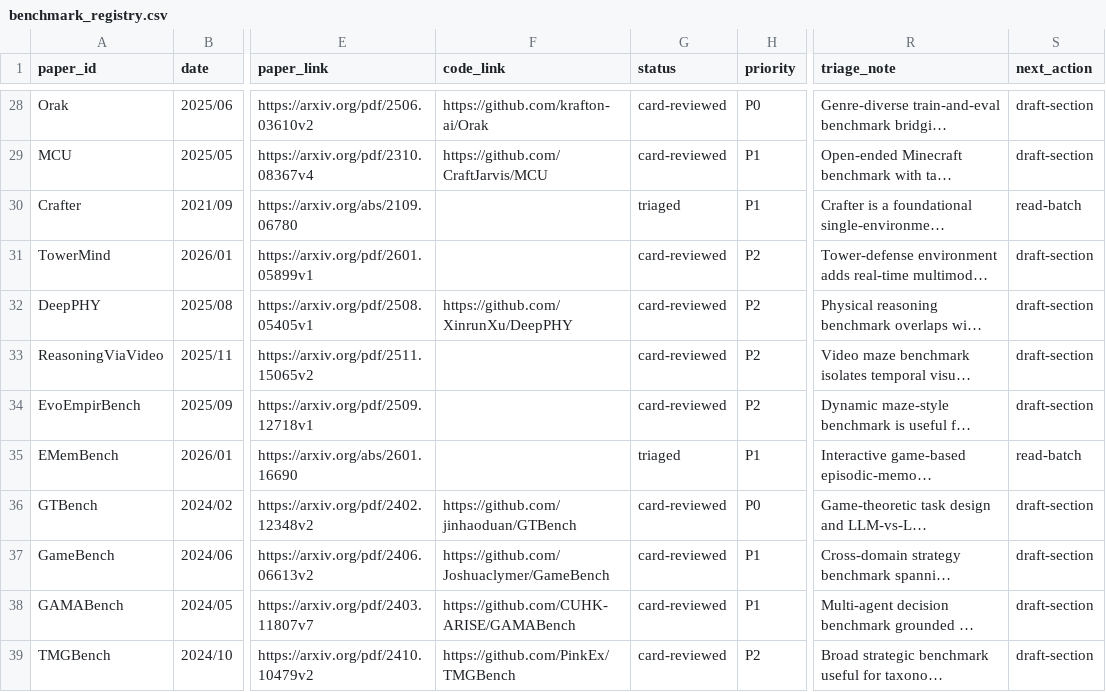
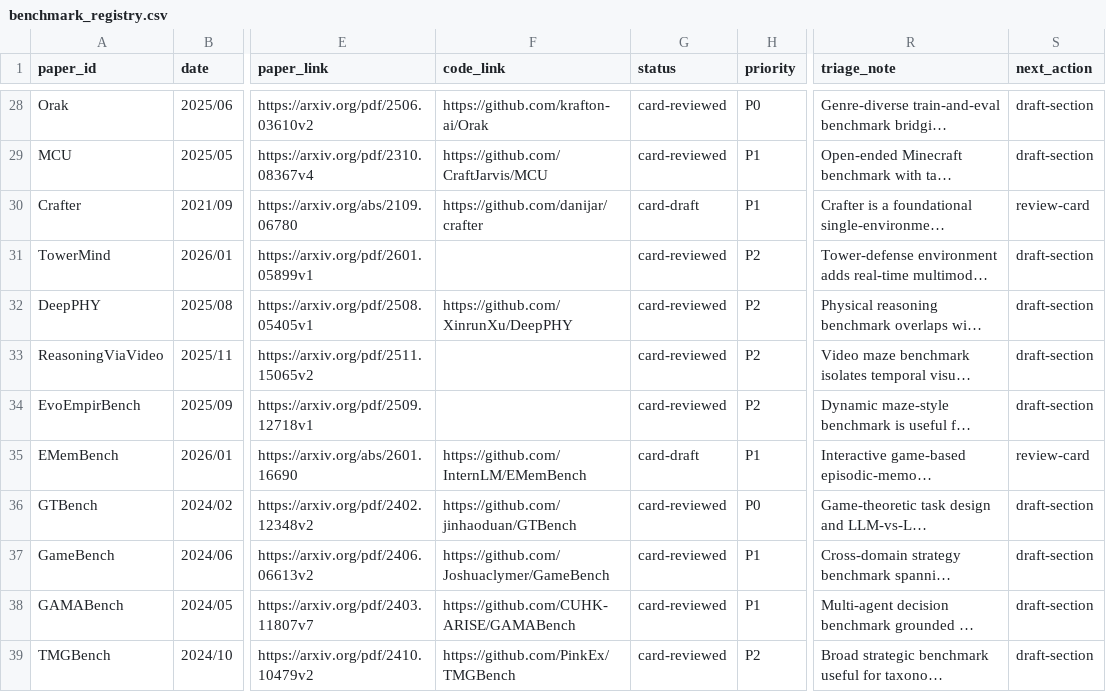
Before and after one commit to Li-Battery-dc/GameSurvey_workspace, a CSV file: corpus/registry/benchmark_registry.csv, drawn as a sheet; only a part is shown, gaps mark what is left out; long unchanged cells end in …; the diff covers the shown part only; the diff names each change by its address in the sheet, - before the commit and + after, or states it on an @@ line.

Commit message:
add new paper cards

```diff
--- a/corpus/registry/benchmark_registry.csv
+++ b/corpus/registry/benchmark_registry.csv
-F30 (code_link): (empty)
+F30 (code_link): https://github.com/danijar/crafter
-G30 (status): triaged
+G30 (status): card-draft
-S30 (next_action): read-batch
+S30 (next_action): review-card
-F35 (code_link): (empty)
+F35 (code_link): https://github.com/InternLM/EMemBench
-G35 (status): triaged
+G35 (status): card-draft
-S35 (next_action): read-batch
+S35 (next_action): review-card
```
Also changed, not shown: 38 edited cells elsewhere in this file, 26 other files.
